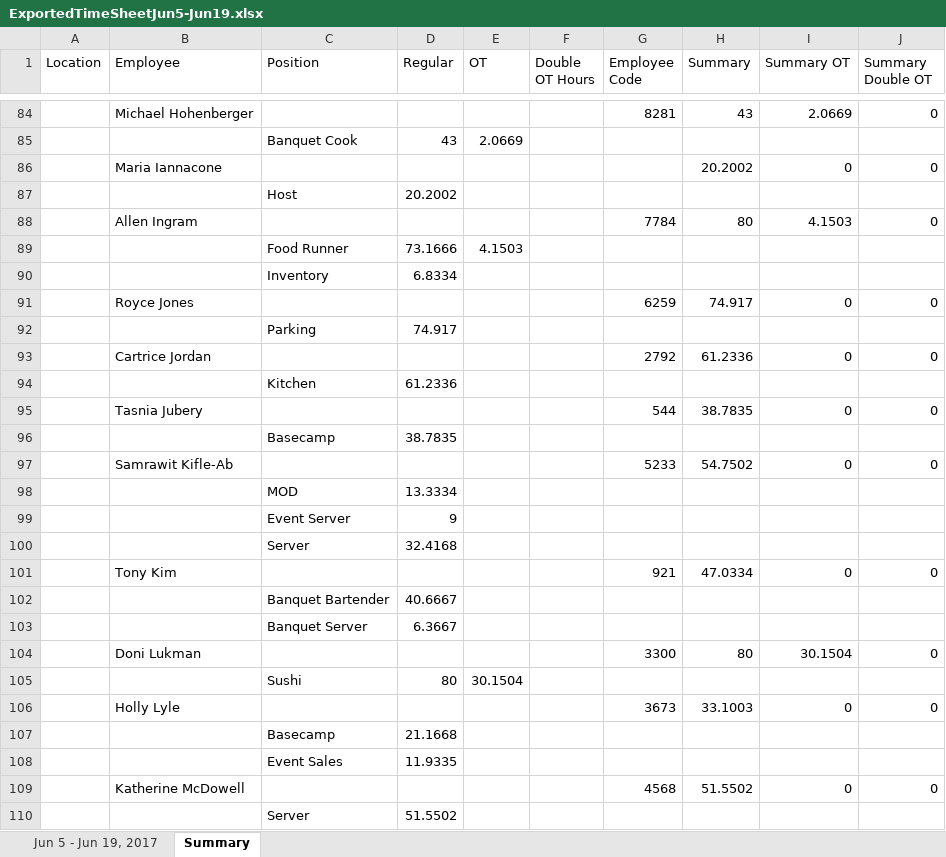
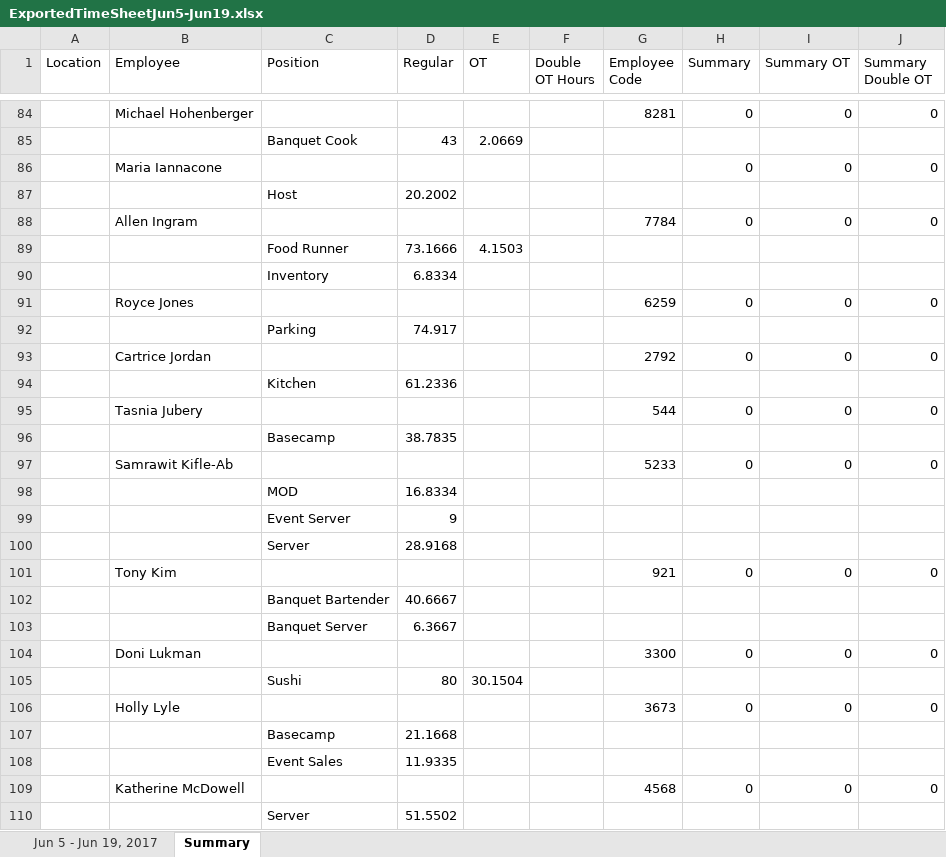
Before and after one commit to ralfpopescu/PTPayroll, an Excel workbook: ExportedTimeSheetJun5-Jun19.xlsx, sheet Summary, drawn as a sheet; only a part is shown, gaps mark what is left out; values as stored, in another font and other column widths than the file's, no cell formats; the diff covers the shown part only; the diff names each change by its address in the sheet, - before the commit and + after, or states it on an @@ line.

```diff
--- a/ExportedTimeSheetJun5-Jun19.xlsx (sheet Summary)
+++ b/ExportedTimeSheetJun5-Jun19.xlsx (sheet Summary)
-H84 (Summary): 43
+H84 (Summary): 0
-I84 (Summary OT): 2.0669
+I84 (Summary OT): 0
-H86 (Summary): 20.2002
+H86 (Summary): 0
-H88 (Summary): 80
+H88 (Summary): 0
-I88 (Summary OT): 4.1503
+I88 (Summary OT): 0
-H91 (Summary): 74.917
+H91 (Summary): 0
-H93 (Summary): 61.2336
+H93 (Summary): 0
-H95 (Summary): 38.7835
+H95 (Summary): 0
-H97 (Summary): 54.7502
+H97 (Summary): 0
-D98 (Regular): 13.3334
+D98 (Regular): 16.8334
-D100 (Regular): 32.4168
+D100 (Regular): 28.9168
-H101 (Summary): 47.0334
+H101 (Summary): 0
-H104 (Summary): 80
+H104 (Summary): 0
-I104 (Summary OT): 30.1504
+I104 (Summary OT): 0
-H106 (Summary): 33.1003
+H106 (Summary): 0
-H109 (Summary): 51.5502
+H109 (Summary): 0
```
Also changed, not shown: 126 edited cells elsewhere in this sheet, sheet Jun 5 - Jun 19, 2017, cell formats, 6 other files.
